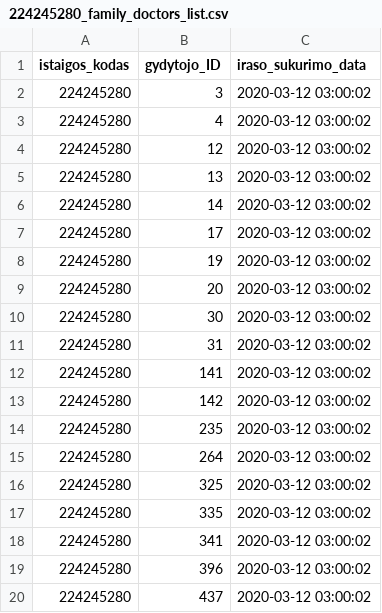
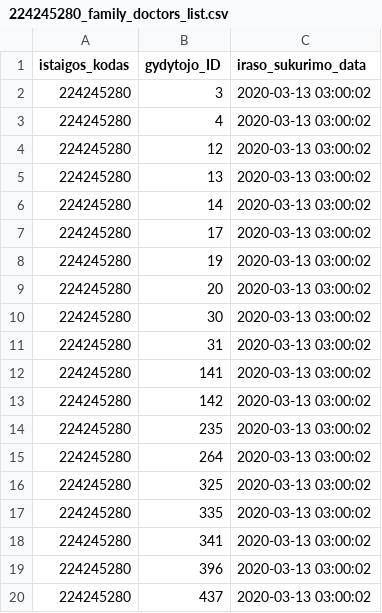
Before and after one commit to vilnius/lazdynu-poliklinika, a CSV file: 224245280_family_doctors_list.csv, drawn as a sheet.

```diff
--- a/224245280_family_doctors_list.csv
+++ b/224245280_family_doctors_list.csv
@@ -1,20 +1,20 @@
 istaigos_kodas;gydytojo_ID;iraso_sukurimo_data
-224245280;3;2020-03-12 03:00:02
-224245280;4;2020-03-12 03:00:02
-224245280;12;2020-03-12 03:00:02
-224245280;13;2020-03-12 03:00:02
-224245280;14;2020-03-12 03:00:02
-224245280;17;2020-03-12 03:00:02
-224245280;19;2020-03-12 03:00:02
-224245280;20;2020-03-12 03:00:02
-224245280;30;2020-03-12 03:00:02
-224245280;31;2020-03-12 03:00:02
-224245280;141;2020-03-12 03:00:02
-224245280;142;2020-03-12 03:00:02
-224245280;235;2020-03-12 03:00:02
-224245280;264;2020-03-12 03:00:02
-224245280;325;2020-03-12 03:00:02
-224245280;335;2020-03-12 03:00:02
-224245280;341;2020-03-12 03:00:02
-224245280;396;2020-03-12 03:00:02
-224245280;437;2020-03-12 03:00:02
+224245280;3;2020-03-13 03:00:02
+224245280;4;2020-03-13 03:00:02
+224245280;12;2020-03-13 03:00:02
+224245280;13;2020-03-13 03:00:02
+224245280;14;2020-03-13 03:00:02
+224245280;17;2020-03-13 03:00:02
+224245280;19;2020-03-13 03:00:02
+224245280;20;2020-03-13 03:00:02
+224245280;30;2020-03-13 03:00:02
+224245280;31;2020-03-13 03:00:02
+224245280;141;2020-03-13 03:00:02
+224245280;142;2020-03-13 03:00:02
+224245280;235;2020-03-13 03:00:02
+224245280;264;2020-03-13 03:00:02
+224245280;325;2020-03-13 03:00:02
+224245280;335;2020-03-13 03:00:02
+224245280;341;2020-03-13 03:00:02
+224245280;396;2020-03-13 03:00:02
+224245280;437;2020-03-13 03:00:02
```
Also changed, not shown: 1 other file.
